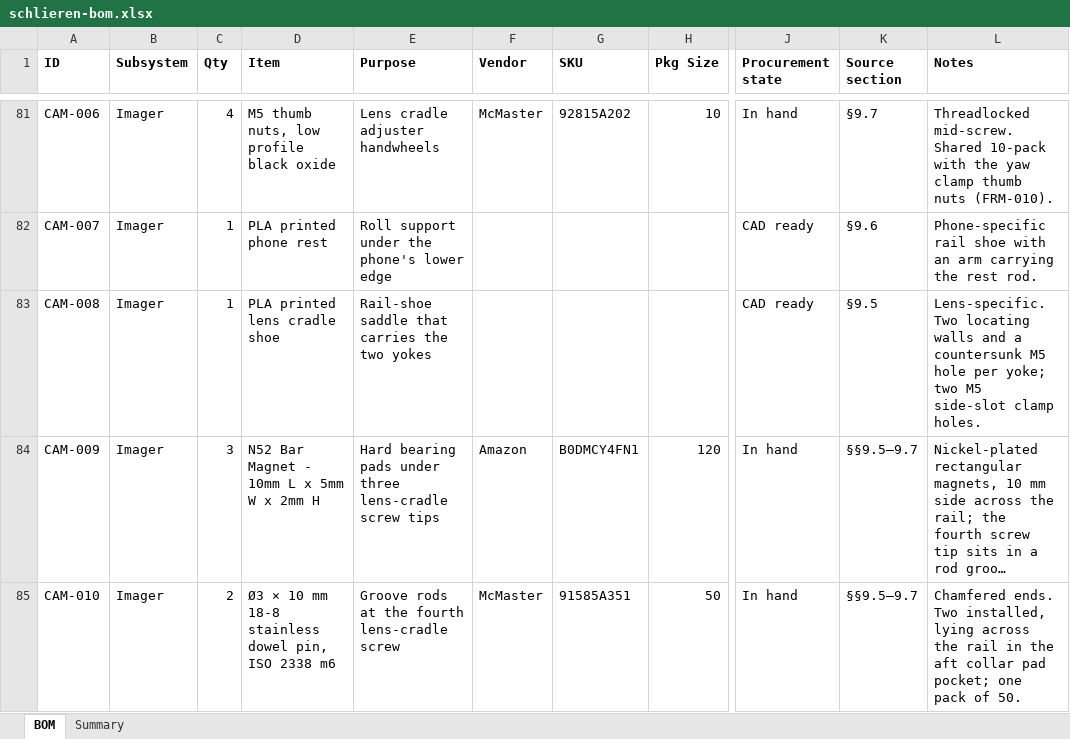
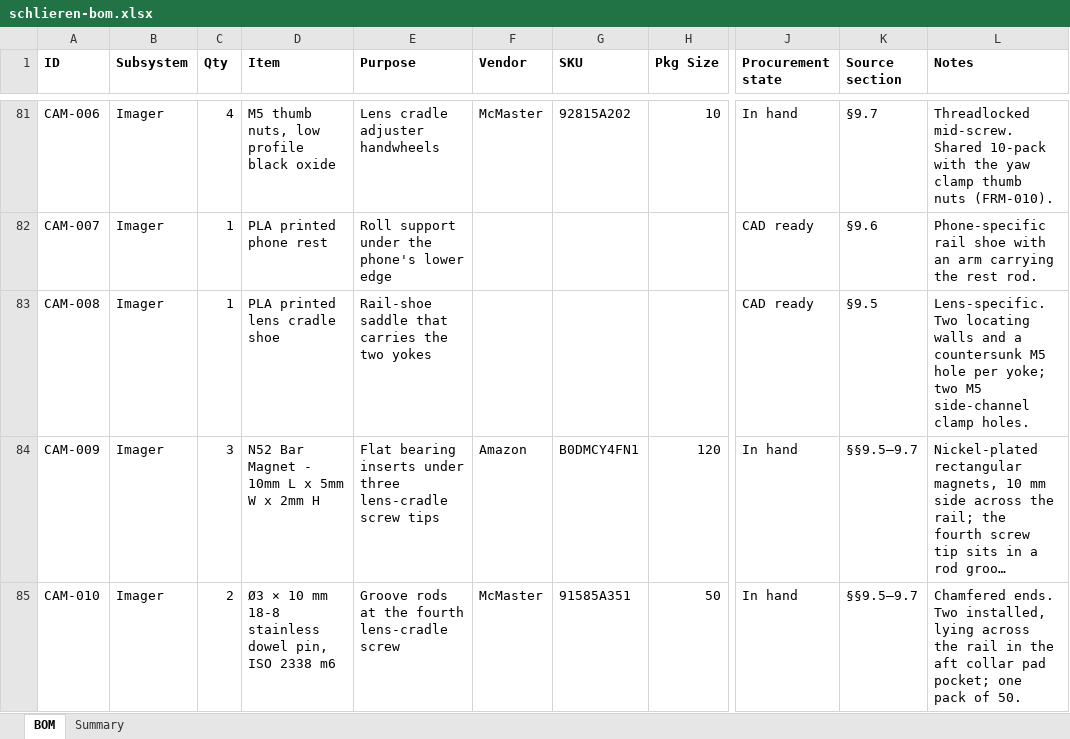
Before and after one commit to fritzm/schlieren, an Excel workbook: bom/schlieren-bom.xlsx, sheet BOM, drawn as a sheet; only a part is shown, gaps mark what is left out; long unchanged cells end in …; values as stored, in another font and other column widths than the file's, no borders; conditional formats not drawn; the diff covers the shown part only; the diff names each change by its address in the sheet, - before the commit and + after, or states it on an @@ line.

```diff
--- a/bom/schlieren-bom.xlsx (sheet BOM)
+++ b/bom/schlieren-bom.xlsx (sheet BOM)
-L83 (Notes): …two M5 side-slot clamp holes.
+L83 (Notes): …two M5 side-channel clamp holes.
-E84 (Purpose): Hard bearing pads under three…
+E84 (Purpose): Flat bearing inserts under three…
```
Also changed, not shown: 4 edited cells elsewhere in this sheet, 46 other files.
